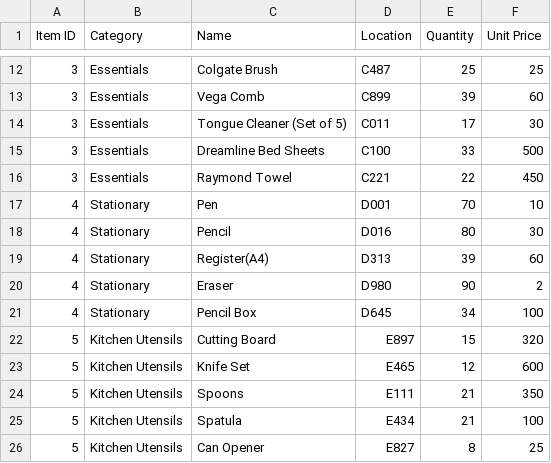
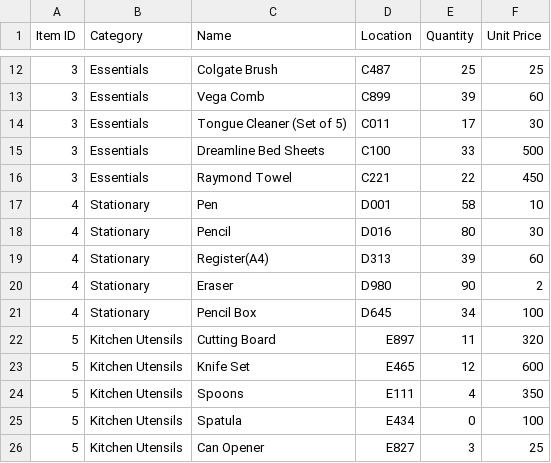
Before and after one commit to DS-Project-1-0/Supermarket-Software, a CSV file: Inventory.csv, drawn as a sheet; only a part is shown, gaps mark what is left out.

```diff
--- a/Inventory.csv
+++ b/Inventory.csv
@@ -16,3 +16,3 @@ Item ID,Category,Name,Location,Quantity,Unit Price
 3,Essentials,Raymond Towel,C221,22,450
-4,Stationary,Pen,D001,70,10
+4,Stationary,Pen,D001,58,10
 4,Stationary,Pencil,D016,80,30
@@ -21,6 +21,6 @@ Item ID,Category,Name,Location,Quantity,Unit Price
 4,Stationary,Pencil Box,D645,34,100
-5,Kitchen Utensils,Cutting Board,E897,15,320
+5,Kitchen Utensils,Cutting Board,E897,11,320
 5,Kitchen Utensils,Knife Set,E465,12,600
-5,Kitchen Utensils,Spoons,E111,21,350
-5,Kitchen Utensils,Spatula,E434,21,100
-5,Kitchen Utensils,Can Opener,E827,8,25
+5,Kitchen Utensils,Spoons,E111,4,350
+5,Kitchen Utensils,Spatula,E434,0,100
+5,Kitchen Utensils,Can Opener,E827,3,25
```
Also changed, not shown: Bill.csv, Bill_details.csv, 4 other files.
